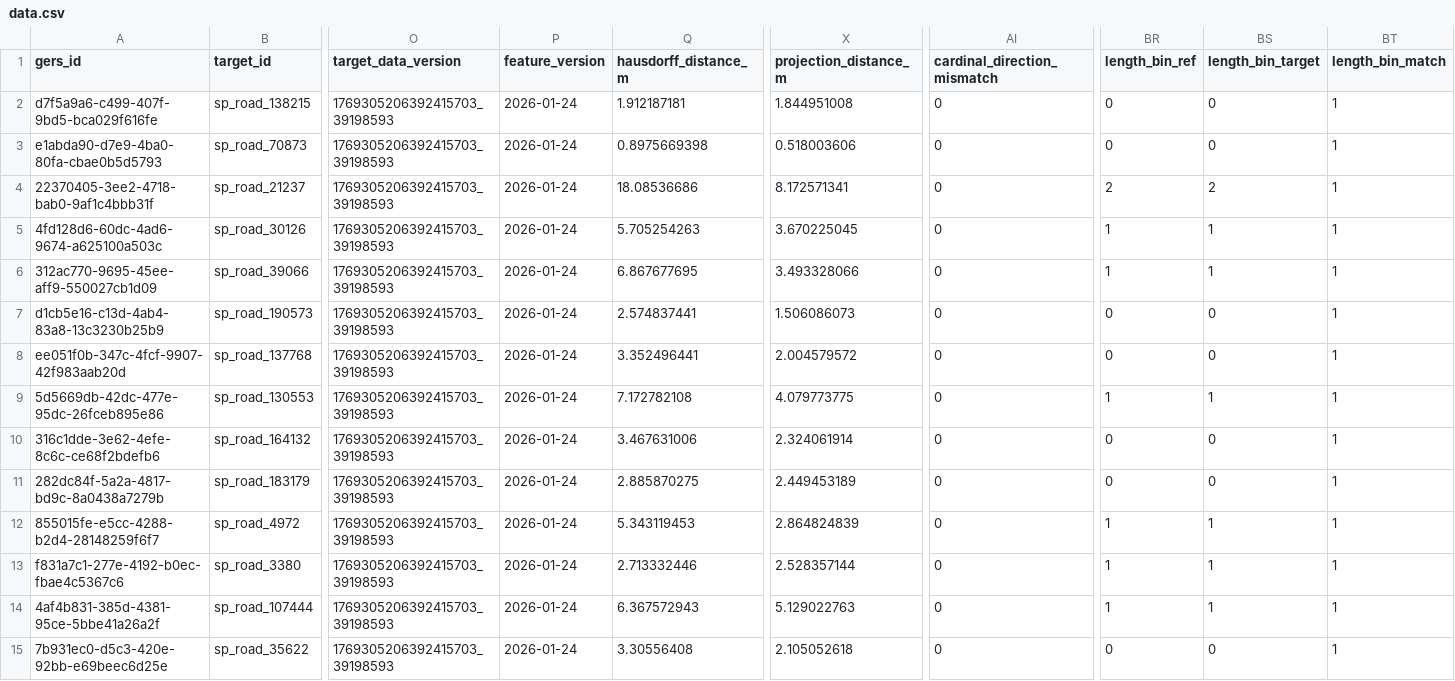
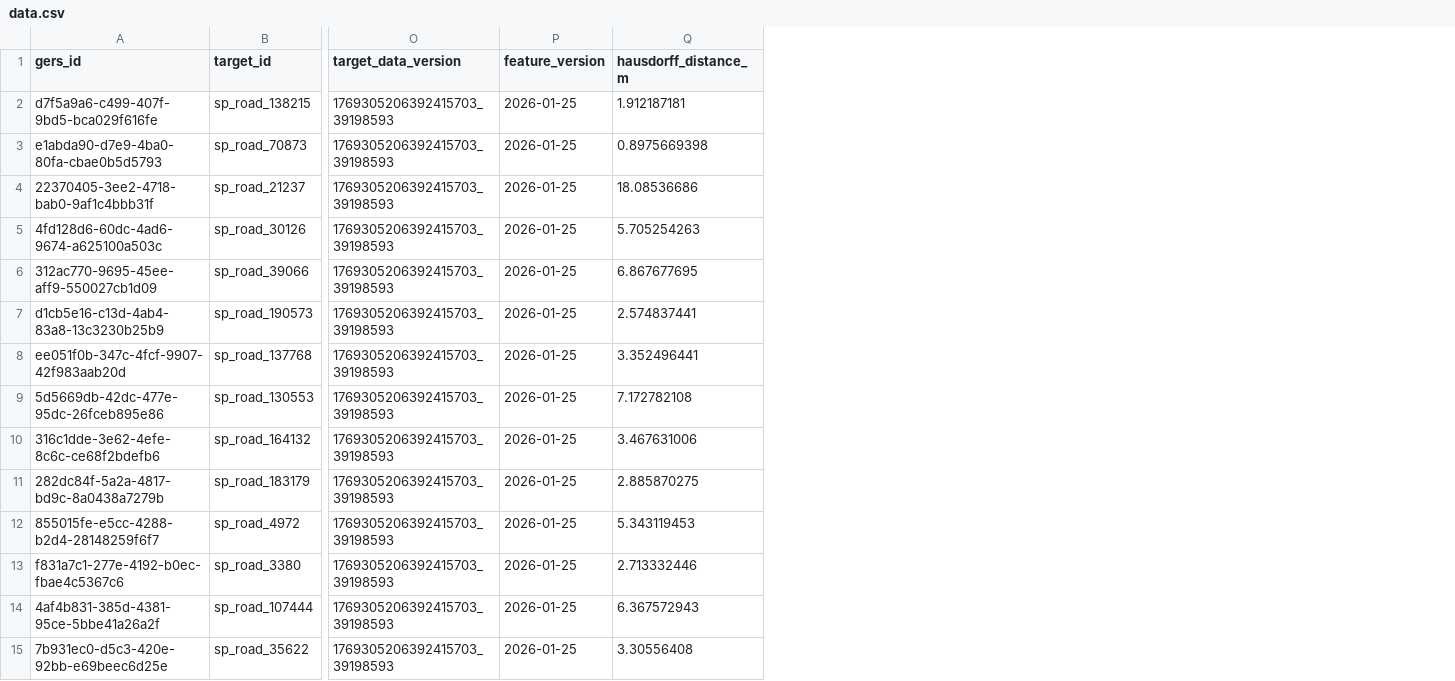
Before and after one commit to brad-richardson/crosswalk, a CSV file: labels/dataset=br_sao_paulo_roads/data.csv, drawn as a sheet; only a part is shown, gaps mark what is left out; the diff covers the shown part only; the diff names each change by its address in the sheet, - before the commit and + after, or states it on an @@ line.

```diff
--- a/labels/dataset=br_sao_paulo_roads/data.csv
+++ b/labels/dataset=br_sao_paulo_roads/data.csv
-column X (projection_distance_m), rows 2-15: 1.844951008 | 0.518003606 | 8.172571341 | 3.670225045 | 3.493328066 | 1.506086073 | 2.004579572 | 4.079773775 | 2.324061914 | 2.449453189 | 2.864824839 | 2.528357144 | 5.129022763 | 2.105052618
-column AI (cardinal_direction_mismatch), rows 2-15: all 0
-column BR (length_bin_ref), rows 2-15: 0 | 0 | 2 | 1 | 1 | 0 | 0 | 1 | 0 | 0 | 1 | 1 | 1 | 0
-column BS (length_bin_target), rows 2-15: 0 | 0 | 2 | 1 | 1 | 0 | 0 | 1 | 0 | 0 | 1 | 1 | 1 | 0
-column BT (length_bin_match), rows 2-15: all 1
-P2:P15 (feature_version): 2026-01-24
+P2:P15 (feature_version): 2026-01-25
```
Also changed, not shown: 104 edited cells elsewhere in this file, labels/dataset=au_sydney_roads/data.csv, labels/dataset=us_boston_bike_network/data.csv, 28 other files.
